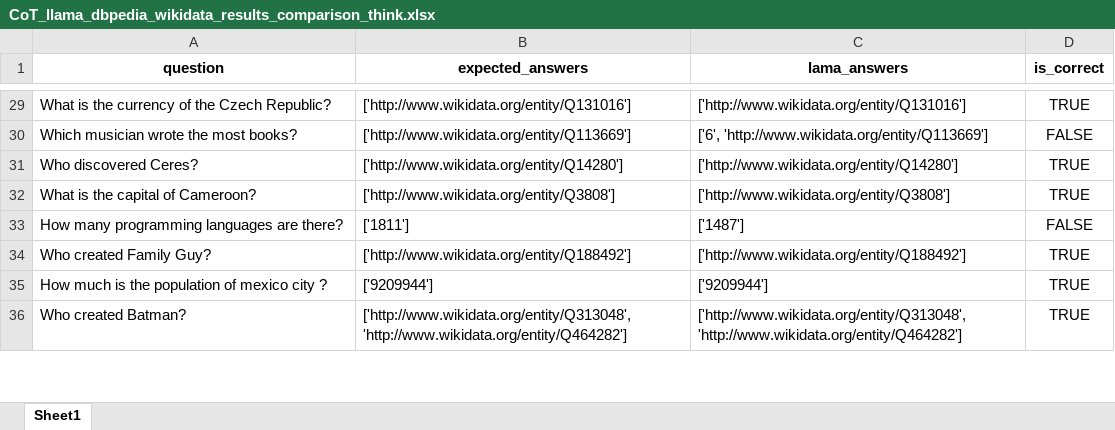
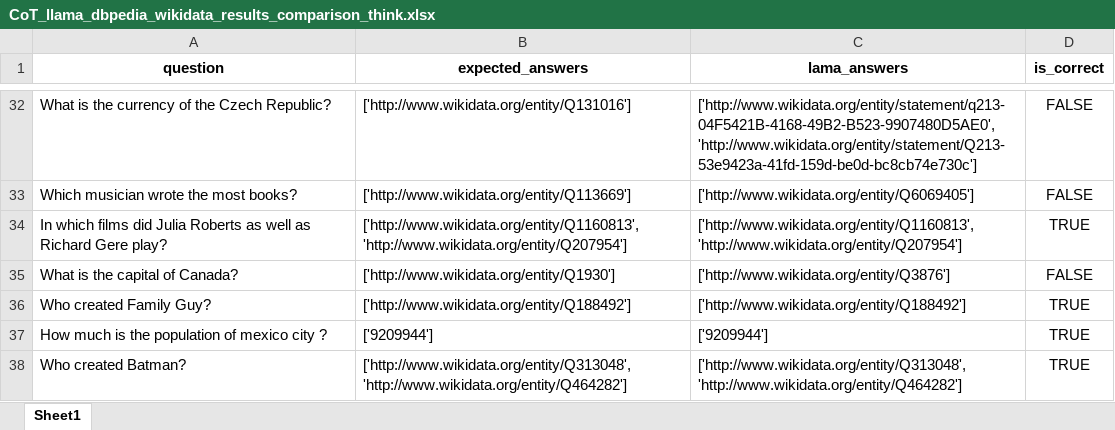
Before and after one commit to semantic-systems/Automatic-SPARQL-translation, an Excel workbook: QALD9-Plus-testing/CoT-entity-aligned/CoT-dbpedia-wikidata-think/CoT_llama_dbpedia_wikidata_results_comparison_think.xlsx, sheet Sheet1, drawn as a sheet; only a part is shown, gaps mark what is left out; values as stored, in another font and other column widths than the file's, no borders; removed rows and columns are numbered as before the commit, all else as after; the diff covers the shown part only; the diff names each change by its address in the sheet, - before the commit and + after, or states it on an @@ line.

```diff
--- a/QALD9-Plus-testing/CoT-entity-aligned/CoT-dbpedia-wikidata-think/CoT_llama_dbpedia_wikidata_results_comparison_think.xlsx (sheet Sheet1)
+++ b/QALD9-Plus-testing/CoT-entity-aligned/CoT-dbpedia-wikidata-think/CoT_llama_dbpedia_wikidata_results_comparison_think.xlsx (sheet Sheet1)
-C32 (lama_answers): ['http://www.wikidata.org/entity/Q131016']
+C32 (lama_answers): ['http://www.wikidata.org/entity/statement/q213-04F5421B-4168-49B2-B523-9907480D5AE0', 'http://www.wikidata.org/entity/statement/Q213-53e9423a-41fd-159d-be0d-bc8cb74e730c']
-D32 (is_correct): TRUE
+D32 (is_correct): FALSE
-C33 (lama_answers): ['6', 'http://www.wikidata.org/entity/Q113669']
+C33 (lama_answers): ['http://www.wikidata.org/entity/Q6069405']
-row 31: Who discovered Ceres? | ['http://www.wikidata.org/entity/Q14280'] | ['http://www.wikidata.org/entity/Q14280'] | TRUE
-row 32: What is the capital of Cameroon? | ['http://www.wikidata.org/entity/Q3808'] | ['http://www.wikidata.org/entity/Q3808'] | TRUE
-row 33: How many programming languages are there? | ['1811'] | ['1487'] | FALSE
+row 34: In which films did Julia Roberts as well as Richard Gere play? | ['http://www.wikidata.org/entity/Q1160813', 'http://www.wikidata.org/entity/Q207954'] | ['http://www.wikidata.org/entity/Q1160813', 'http://www.wikidata.org/entity/Q207954'] | TRUE
+row 35: What is the capital of Canada? | ['http://www.wikidata.org/entity/Q1930'] | ['http://www.wikidata.org/entity/Q3876'] | FALSE
```
Also changed, not shown: 14 added rows, 9 removed rows and 9 edited cells elsewhere in this sheet, QALD9-Plus-testing/CoT-entity-aligned/CoT-dbpedia-wikidata-think/CoT_deepseek_dbpedia_wikidata_results_comparison.xlsx, QALD9-Plus-testing/CoT-entity-aligned/CoT-dbpedia-wikidata-think/CoT_mistral_dbpedia_wikidata_results_comparison.xlsx, 25 other files.
